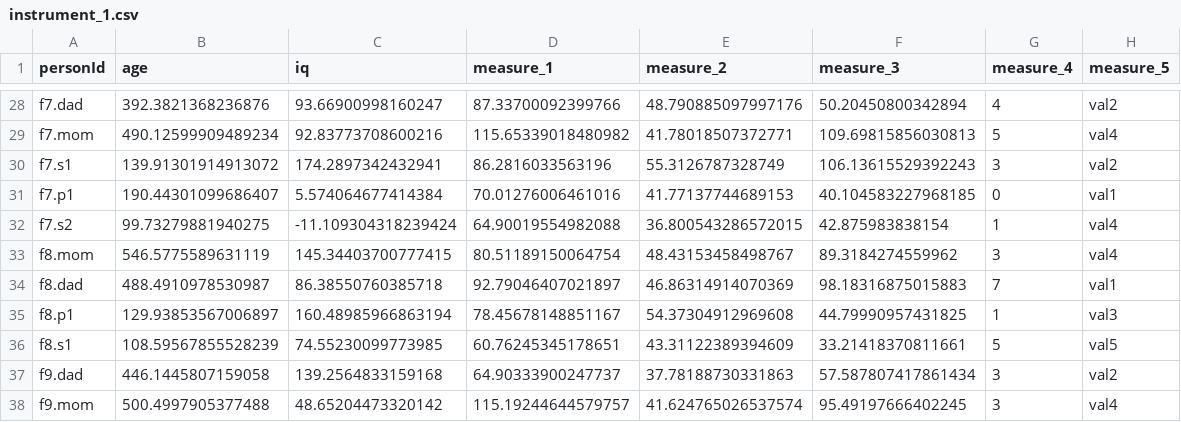
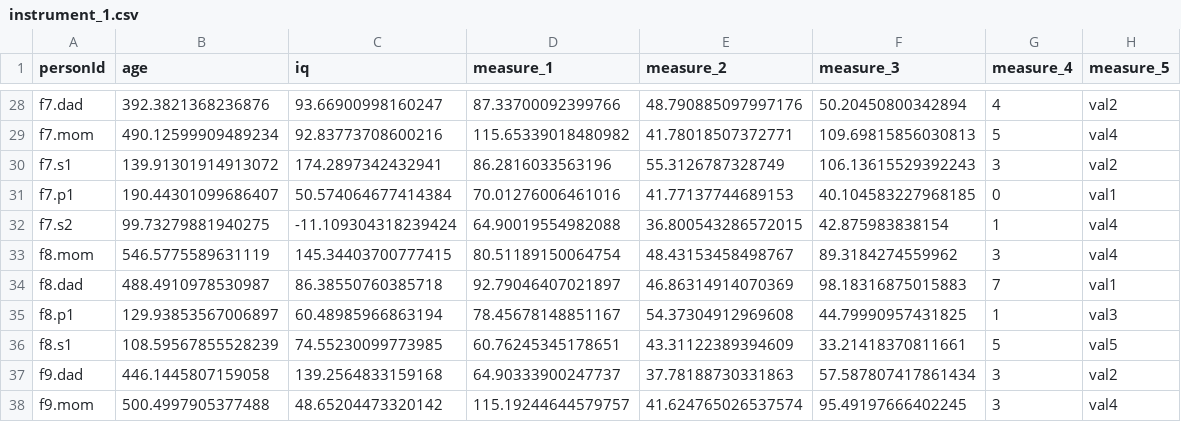
Before and after one commit to iossifovlab/gpf, a CSV file: web_e2e/gpf_e2e_instance/input_data/phenotypes/helloworld/instruments/instrument_1.csv, drawn as a sheet; only a part is shown, gaps mark what is left out; the diff covers the shown part only.

```diff
--- a/web_e2e/gpf_e2e_instance/input_data/phenotypes/helloworld/instruments/instrument_1.csv
+++ b/web_e2e/gpf_e2e_instance/input_data/phenotypes/helloworld/instruments/instrument_1.csv
@@ -30,3 +30,3 @@ f7.mom,490.12599909489234,92.83773708600216,115.65339018480982,41.78018507372771
 f7.s1,139.91301914913072,174.2897342432941,86.2816033563196,55.3126787328749,106.13615529392243,3,val2
-f7.p1,190.44301099686407,5.574064677414384,70.01276006461016,41.77137744689153,40.104583227968185,0,val1
+f7.p1,190.44301099686407,50.574064677414384,70.01276006461016,41.77137744689153,40.104583227968185,0,val1
 f7.s2,99.73279881940275,-11.109304318239424,64.90019554982088,36.800543286572015,42.875983838154,1,val4
@@ -34,3 +34,3 @@ f8.mom,546.5775589631119,145.34403700777415,80.51189150064754,48.43153458498767,
 f8.dad,488.4910978530987,86.38550760385718,92.79046407021897,46.86314914070369,98.18316875015883,7,val1
-f8.p1,129.93853567006897,160.48985966863194,78.45678148851167,54.37304912969608,44.79990957431825,1,val3
+f8.p1,129.93853567006897,60.48985966863194,78.45678148851167,54.37304912969608,44.79990957431825,1,val3
 f8.s1,108.59567855528239,74.55230099773985,60.76245345178651,43.31122389394609,33.21418370811661,5,val5
```
Also changed, not shown: 6 edited cells elsewhere in this file, web_e2e/gpf_e2e_instance/input_data/genotypes/helloworld/helloworld.tsv, 3 other files.
